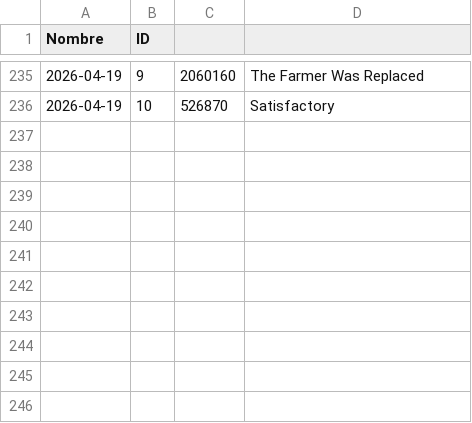
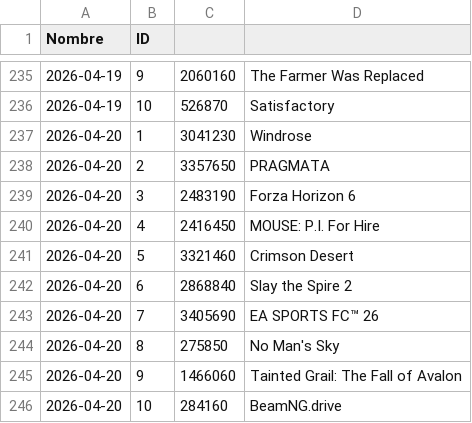
Before and after one commit to PabloOR58/spvj, a CSV file: Clean/Top_vendidos.csv, drawn as a sheet; only a part is shown, gaps mark what is left out.

```diff
--- a/Clean/Top_vendidos.csv
+++ b/Clean/Top_vendidos.csv
@@ -236 +236,11 @@ Nombre,ID
 2026-04-19,10,526870,Satisfactory
+2026-04-20,1,3041230,Windrose
+2026-04-20,2,3357650,PRAGMATA
+2026-04-20,3,2483190,Forza Horizon 6
+2026-04-20,4,2416450,MOUSE: P.I. For Hire
+2026-04-20,5,3321460,Crimson Desert
+2026-04-20,6,2868840,Slay the Spire 2
+2026-04-20,7,3405690,EA SPORTS FC™ 26
+2026-04-20,8,275850,No Man's Sky
+2026-04-20,9,1466060,Tainted Grail: The Fall of Avalon
+2026-04-20,10,284160,BeamNG.drive
```
Also changed, not shown: Clean/listado_juegos.csv.
